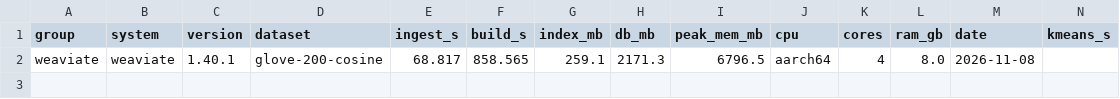
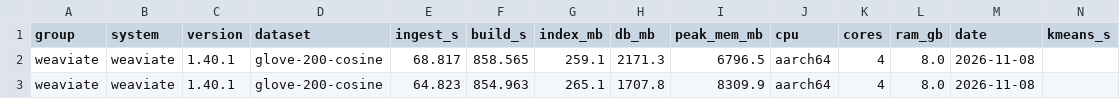
Before and after one commit to bartlomiejkozka/vector-db-weaviate, a CSV file: results/build.csv, drawn as a sheet.

```diff
--- a/results/build.csv
+++ b/results/build.csv
@@ -2 +2,2 @@ group,system,version,dataset,ingest_s,build_s,index_mb,db_mb,peak_mem_mb,cpu,cor
 weaviate,weaviate,1.40.1,glove-200-cosine,68.817,858.565,259.1,2171.3,6796.5,aarch64,4,8.0,2026-11-08,
+weaviate,weaviate,1.40.1,glove-200-cosine,64.823,854.963,265.1,1707.8,8309.9,aarch64,4,8.0,2026-11-08,
```
Also changed, not shown: 1 other file.
